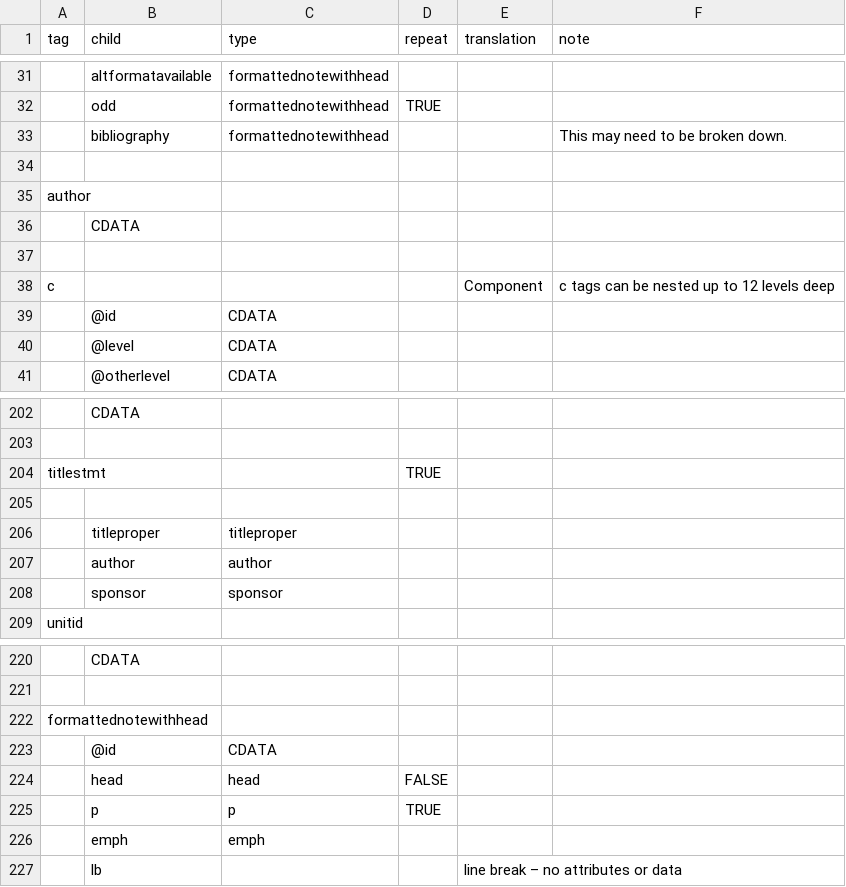
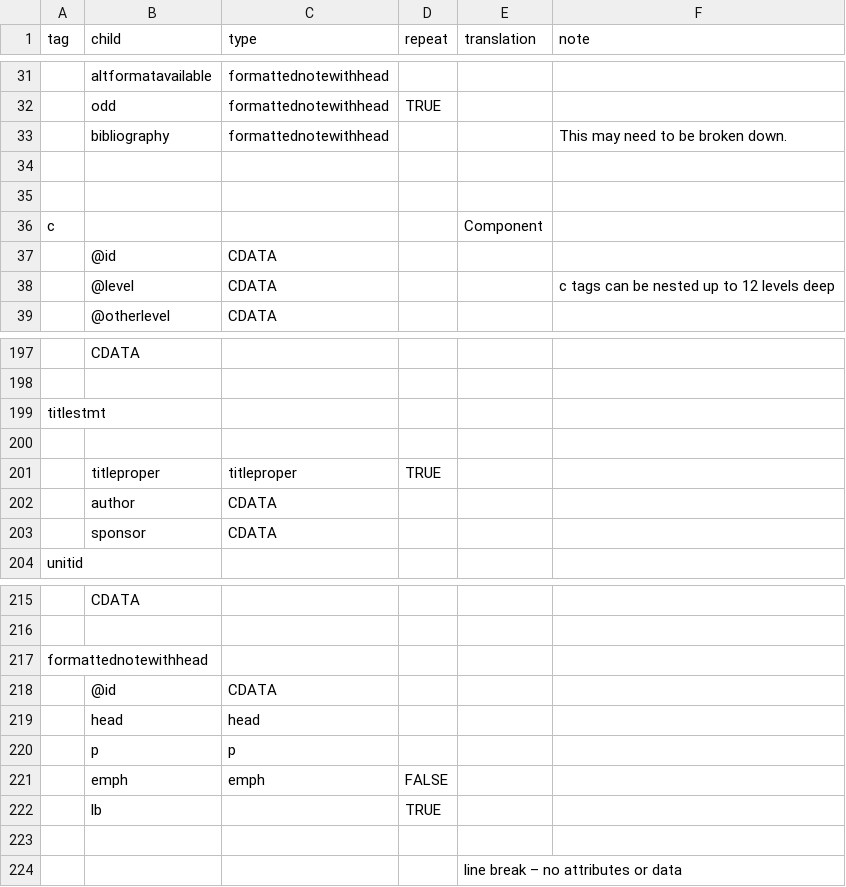
Before and after one commit to nyudlts/fadesign_29-data-model, a CSV file: modelsv3.csv, drawn as a sheet; only a part is shown, gaps mark what is left out; removed rows and columns are numbered as before the commit, all else as after; the diff covers the shown part only; the diff names each change by its address in the sheet, - before the commit and + after, or states it on an @@ line.

Commit message:
removing author and sponsor objects

```diff
--- a/modelsv3.csv
+++ b/modelsv3.csv
-row 35: author
-row 36:  | CDATA
-F36 (note): c tags can be nested up to 12 levels deep
+F36 (note): (empty)
-F38 (note): (empty)
+F38 (note): c tags can be nested up to 12 levels deep
-D199 (repeat): TRUE
+D199 (repeat): (empty)
-D201 (repeat): (empty)
+D201 (repeat): TRUE
-C202 (type): author
+C202 (type): CDATA
-C203 (type): sponsor
+C203 (type): CDATA
-D219 (repeat): FALSE
+D219 (repeat): (empty)
-D220 (repeat): TRUE
+D220 (repeat): (empty)
-D221 (repeat): (empty)
+D221 (repeat): FALSE
+row 222:  | lb |  | TRUE
-row 223:  | lb |  |  | line break – no attributes or data
+row 223: (empty)
+row 224:  |  |  |  | line break – no attributes or data
```
Also changed, not shown: 3 removed rows elsewhere in this file.
